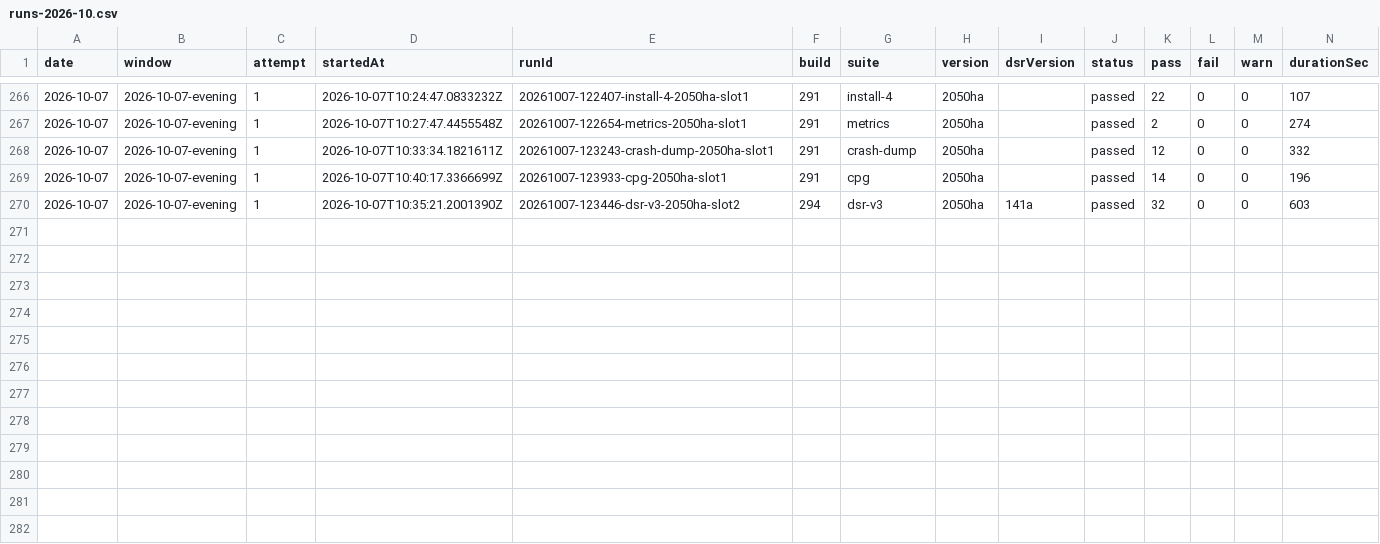
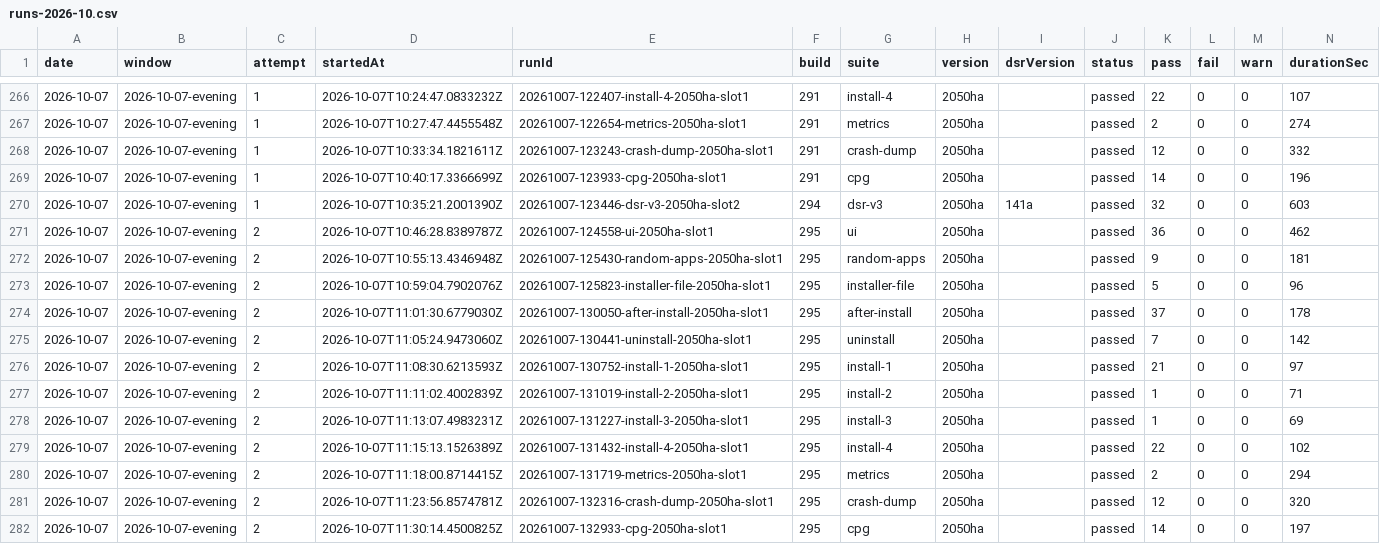
Before and after one commit to FastCorporatoin/report, a CSV file: kpi/runs-2026-10.csv, drawn as a sheet; only a part is shown, gaps mark what is left out; the diff names each change by its address in the sheet, - before the commit and + after, or states it on an @@ line.

Commit message:
AQA KPI 2026-10-07-evening

```diff
--- a/kpi/runs-2026-10.csv
+++ b/kpi/runs-2026-10.csv
+row 271: 2026-10-07 | 2026-10-07-evening | 2 | 2026-10-07T10:46:28.8389787Z | 20261007-124558-ui-2050ha-slot1 | 295 | ui | 2050ha |  | passed | 36 | 0 | 0 | 462
+row 272: 2026-10-07 | 2026-10-07-evening | 2 | 2026-10-07T10:55:13.4346948Z | 20261007-125430-random-apps-2050ha-slot1 | 295 | random-apps | 2050ha |  | passed | 9 | 0 | 0 | 181
+row 273: 2026-10-07 | 2026-10-07-evening | 2 | 2026-10-07T10:59:04.7902076Z | 20261007-125823-installer-file-2050ha-slot1 | 295 | installer-file | 2050ha |  | passed | 5 | 0 | 0 | 96
+row 274: 2026-10-07 | 2026-10-07-evening | 2 | 2026-10-07T11:01:30.6779030Z | 20261007-130050-after-install-2050ha-slot1 | 295 | after-install | 2050ha |  | passed | 37 | 0 | 0 | 178
+row 275: 2026-10-07 | 2026-10-07-evening | 2 | 2026-10-07T11:05:24.9473060Z | 20261007-130441-uninstall-2050ha-slot1 | 295 | uninstall | 2050ha |  | passed | 7 | 0 | 0 | 142
+row 276: 2026-10-07 | 2026-10-07-evening | 2 | 2026-10-07T11:08:30.6213593Z | 20261007-130752-install-1-2050ha-slot1 | 295 | install-1 | 2050ha |  | passed | 21 | 0 | 0 | 97
+row 277: 2026-10-07 | 2026-10-07-evening | 2 | 2026-10-07T11:11:02.4002839Z | 20261007-131019-install-2-2050ha-slot1 | 295 | install-2 | 2050ha |  | passed | 1 | 0 | 0 | 71
+row 278: 2026-10-07 | 2026-10-07-evening | 2 | 2026-10-07T11:13:07.4983231Z | 20261007-131227-install-3-2050ha-slot1 | 295 | install-3 | 2050ha |  | passed | 1 | 0 | 0 | 69
+row 279: 2026-10-07 | 2026-10-07-evening | 2 | 2026-10-07T11:15:13.1526389Z | 20261007-131432-install-4-2050ha-slot1 | 295 | install-4 | 2050ha |  | passed | 22 | 0 | 0 | 102
+row 280: 2026-10-07 | 2026-10-07-evening | 2 | 2026-10-07T11:18:00.8714415Z | 20261007-131719-metrics-2050ha-slot1 | 295 | metrics | 2050ha |  | passed | 2 | 0 | 0 | 294
+row 281: 2026-10-07 | 2026-10-07-evening | 2 | 2026-10-07T11:23:56.8574781Z | 20261007-132316-crash-dump-2050ha-slot1 | 295 | crash-dump | 2050ha |  | passed | 12 | 0 | 0 | 320
+row 282: 2026-10-07 | 2026-10-07-evening | 2 | 2026-10-07T11:30:14.4500825Z | 20261007-132933-cpg-2050ha-slot1 | 295 | cpg | 2050ha |  | passed | 14 | 0 | 0 | 197
```
Also changed, not shown: kpi/metrics-2026-10.csv, 7 other files.
